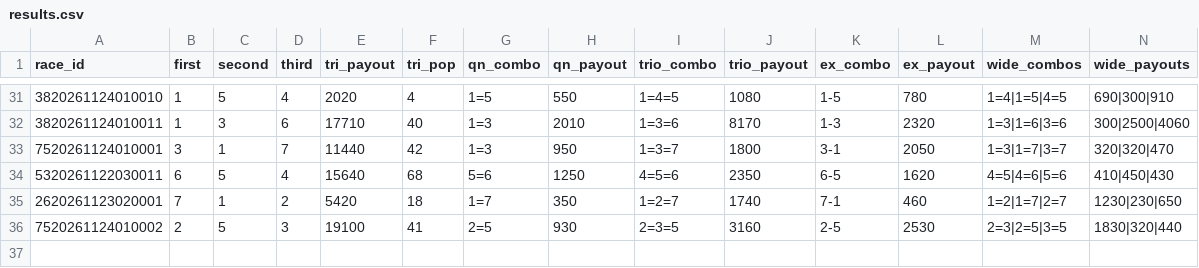
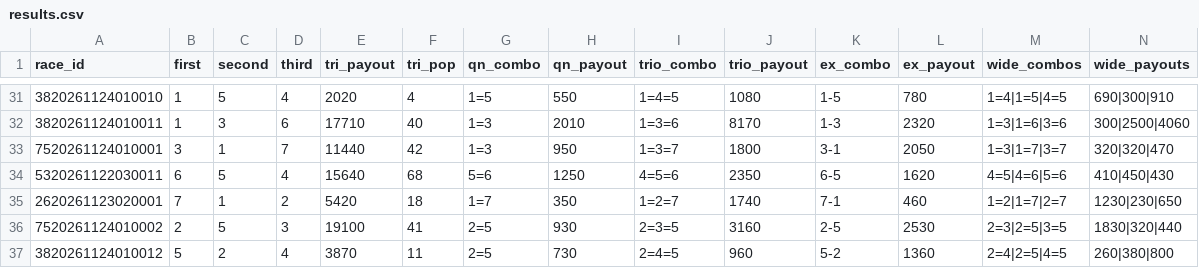
Before and after one commit to basebull120809-boop/keirin-ev, a CSV file: data/live/2026-11-24/results.csv, drawn as a sheet; only a part is shown, gaps mark what is left out.

Commit message:
live 結果 1R

```diff
--- a/data/live/2026-11-24/results.csv
+++ b/data/live/2026-11-24/results.csv
@@ -36 +36,2 @@ race_id,first,second,third,tri_payout,tri_pop,qn_combo,qn_payout,trio_combo,trio
 7520261124010002,2,5,3,19100,41,2=5,930,2=3=5,3160,2-5,2530,2=3|2=5|3=5,1830|320|440
+3820261124010012,5,2,4,3870,11,2=5,730,2=4=5,960,5-2,1360,2=4|2=5|4=5,260|380|800
```
Also changed, not shown: data/live/2026-11-24/today.csv, 6 other files.
